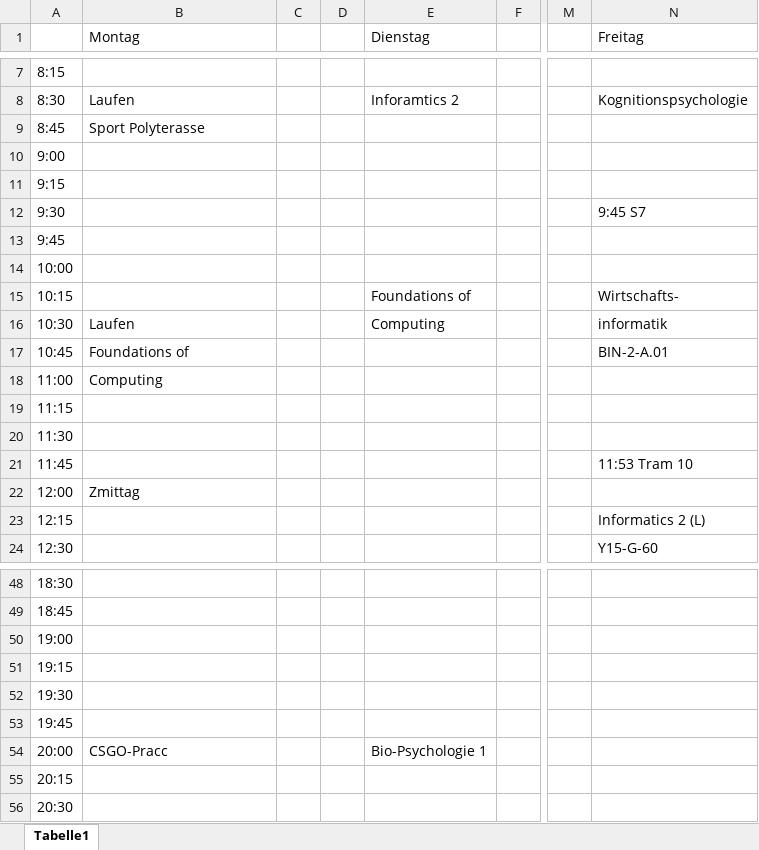
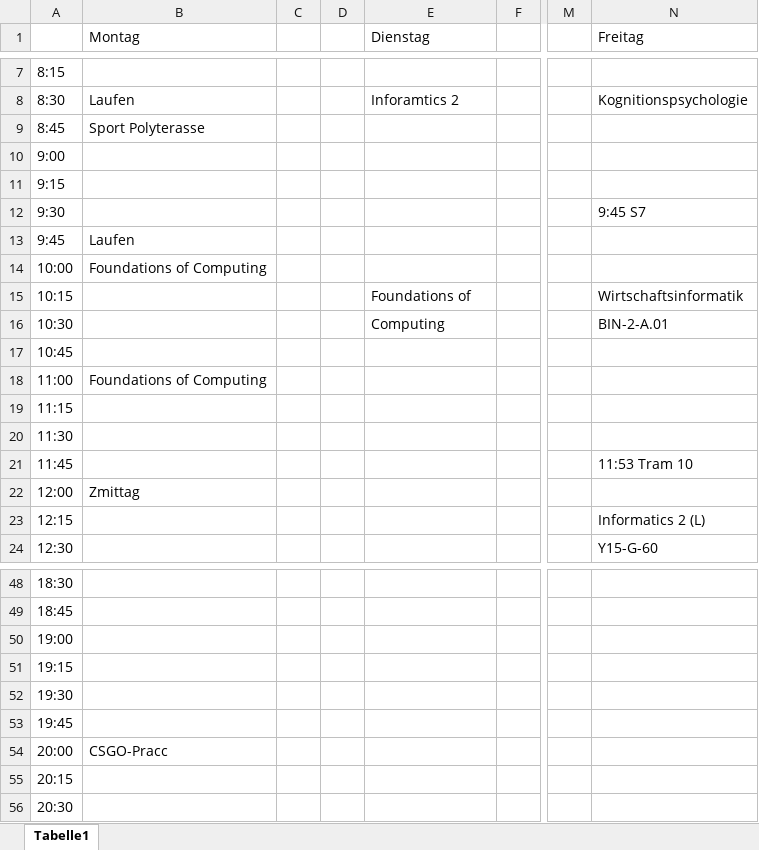
Before and after one commit to oli987654/UniGit, an Excel workbook: Stundenplan.xlsx, sheet Tabelle1, drawn as a sheet; only a part is shown, gaps mark what is left out; values as stored, in another font and other column widths than the file's, no cell formats; the diff names each change by its address in the sheet, - before the commit and + after, or states it on an @@ line.

```diff
--- a/Stundenplan.xlsx (sheet Tabelle1)
+++ b/Stundenplan.xlsx (sheet Tabelle1)
-B13 (Montag): (empty)
+B13 (Montag): Laufen
-B14 (Montag): (empty)
+B14 (Montag): Foundations of Computing
-N15 (Freitag): Wirtschafts-
+N15 (Freitag): Wirtschaftsinformatik
-B16 (Montag): Laufen
+B16 (Montag): (empty)
-N16 (Freitag): informatik
+N16 (Freitag): BIN-2-A.01
-B17 (Montag): Foundations of
+B17 (Montag): (empty)
-N17 (Freitag): BIN-2-A.01
+N17 (Freitag): (empty)
-B18 (Montag): Computing
+B18 (Montag): Foundations of Computing
-E54 (Dienstag): Bio-Psychologie 1
+E54 (Dienstag): (empty)
```
Also changed, not shown: cell formats, 1 other file.
